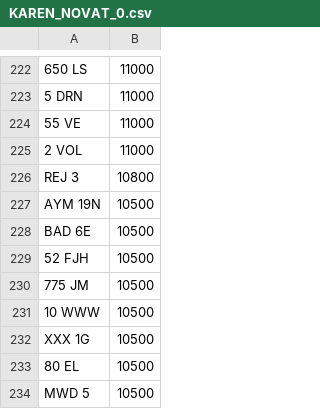
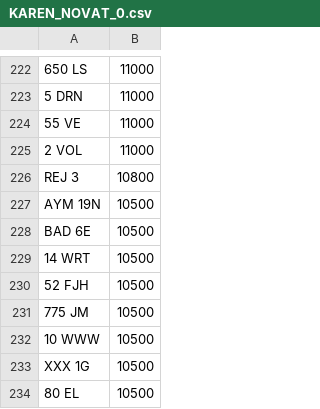
Before and after one commit to jamessaperia/simplyreg, a CSV file: csv/KAREN_NOVAT_0.csv, drawn as a sheet; only a part is shown, gaps mark what is left out; the shorter side is filled out with more unchanged rows.

```diff
--- a/csv/KAREN_NOVAT_0.csv
+++ b/csv/KAREN_NOVAT_0.csv
@@ -228,2 +228,3 @@ AYM 19N,10500
 BAD 6E,10500
+14 WRT,10500
 52 FJH,10500
```
Also changed, not shown: 1 other file.
